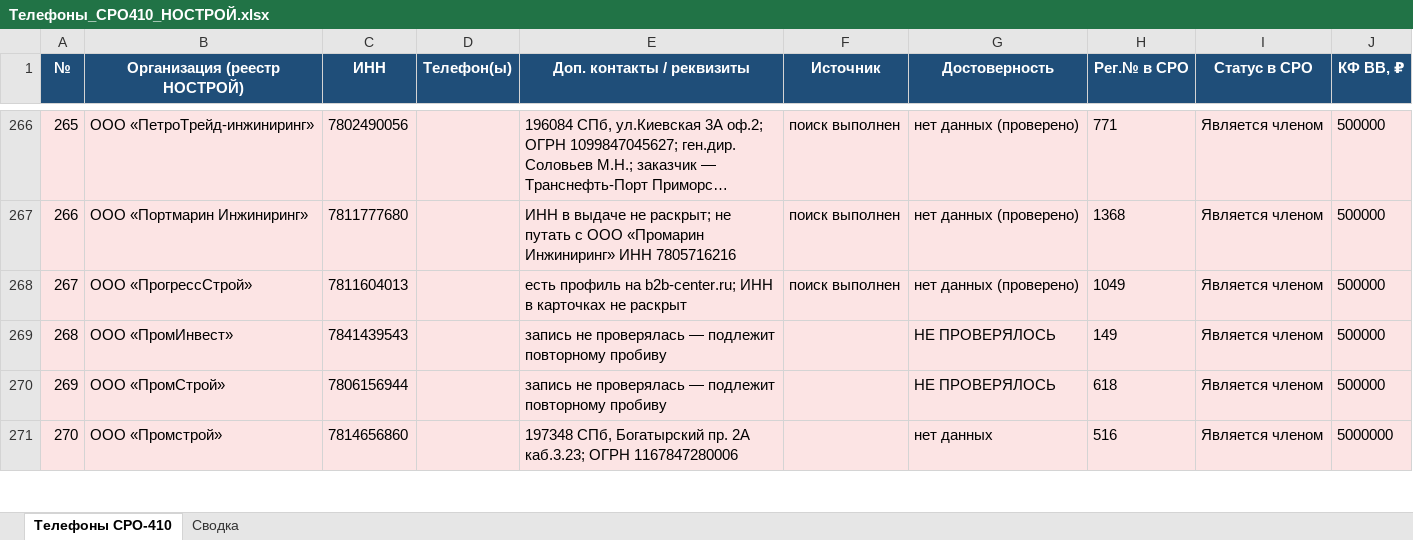
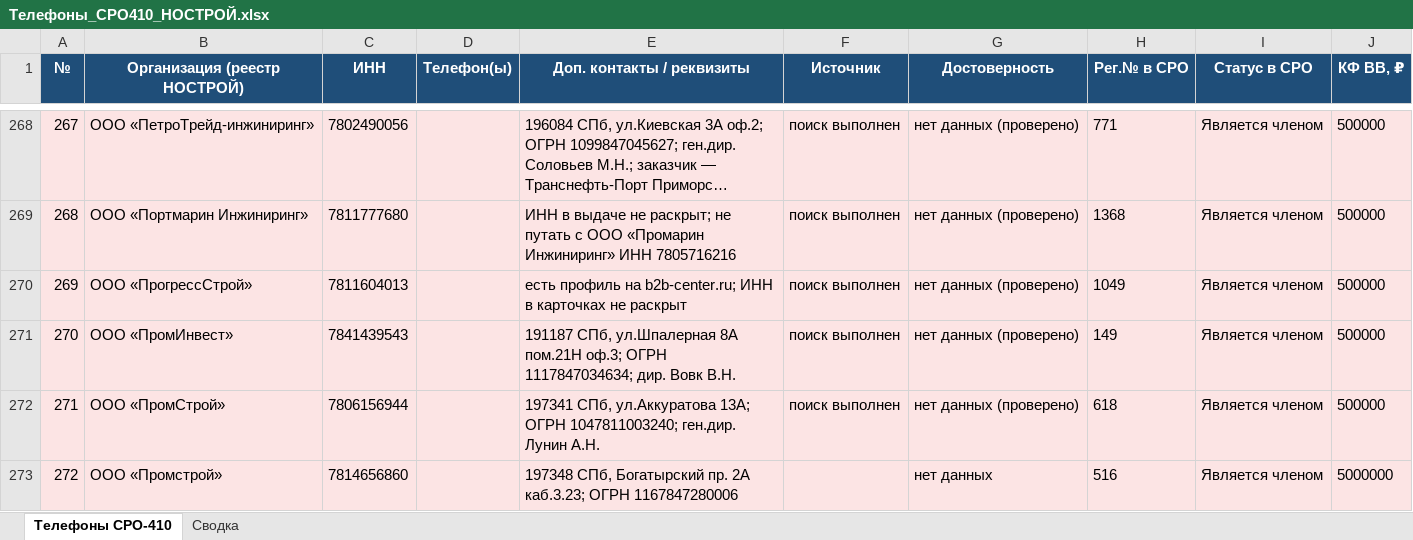
Before and after one commit to caesart966-web/first_reposirtory, an Excel workbook: Телефоны_СРО410_НОСТРОЙ.xlsx, sheet Телефоны СРО-410, drawn as a sheet; only a part is shown, gaps mark what is left out; long unchanged cells end in …; values as stored, in another font and other column widths than the file's, no borders; addresses are those after the commit; the diff covers the shown part only; the diff names each change by its address in the sheet, - before the commit and + after, or states it on an @@ line.

```diff
--- a/Телефоны_СРО410_НОСТРОЙ.xlsx (sheet Телефоны СРО-410)
+++ b/Телефоны_СРО410_НОСТРОЙ.xlsx (sheet Телефоны СРО-410)
@@ column A (№) renumbered between rows 45 and 378 @@
-E271 (Доп. контакты / реквизиты): запись не проверялась — подлежит повторному пробиву
+E271 (Доп. контакты / реквизиты): 191187 СПб, ул.Шпалерная 8А пом.21Н оф.3; ОГРН 1117847034634; дир. Вовк В.Н.
-F271:F272 (Источник): (empty)
+F271:F272 (Источник): поиск выполнен
-G271:G272 (Достоверность): НЕ ПРОВЕРЯЛОСЬ
+G271:G272 (Достоверность): нет данных (проверено)
-E272 (Доп. контакты / реквизиты): запись не проверялась — подлежит повторному пробиву
+E272 (Доп. контакты / реквизиты): 197341 СПб, ул.Аккуратова 13А; ОГРН 1047811003240; ген.дир. Лунин А.Н.
```
Also changed, not shown: 2 added rows, 2 removed rows and 19 edited cells elsewhere in this sheet, sheet Сводка, 1 other file.
